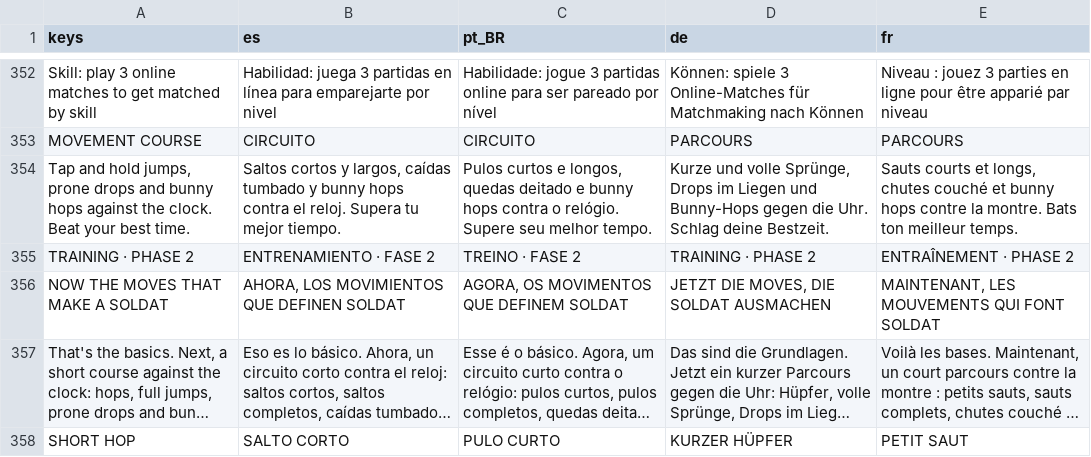
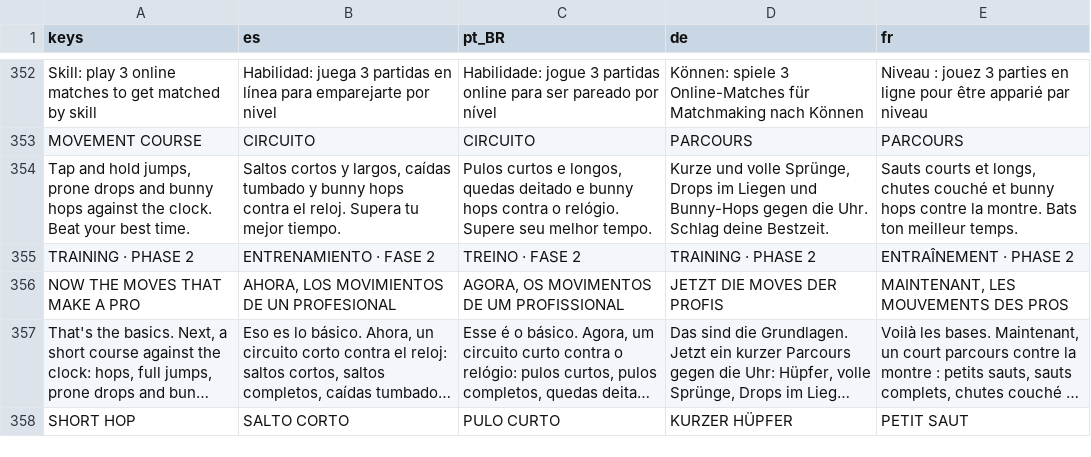
Before and after one commit to Predator04/Soldat-Reborn, a CSV file: assets/i18n/ui.csv, drawn as a sheet; only a part is shown, gaps mark what is left out; long unchanged cells end in …; removed rows and columns are numbered as before the commit, all else as after; the diff names each change by its address in the sheet, - before the commit and + after, or states it on an @@ line.

```diff
--- a/assets/i18n/ui.csv
+++ b/assets/i18n/ui.csv
-row 356: NOW THE MOVES THAT MAKE A SOLDAT | AHORA, LOS MOVIMIENTOS QUE DEFINEN SOLDAT | AGORA, OS MOVIMENTOS QUE DEFINEM SOLDAT | JETZT DIE MOVES, DIE SOLDAT AUSMACHEN | MAINTENANT, LES MOUVEMENTS QUI FONT SOLDAT
+row 356: NOW THE MOVES THAT MAKE A PRO | AHORA, LOS MOVIMIENTOS DE UN PROFESIONAL | AGORA, OS MOVIMENTOS DE UM PROFISSIONAL | JETZT DIE MOVES DER PROFIS | MAINTENANT, LES MOUVEMENTS DES PROS
```
Also changed, not shown: 21 other files.
